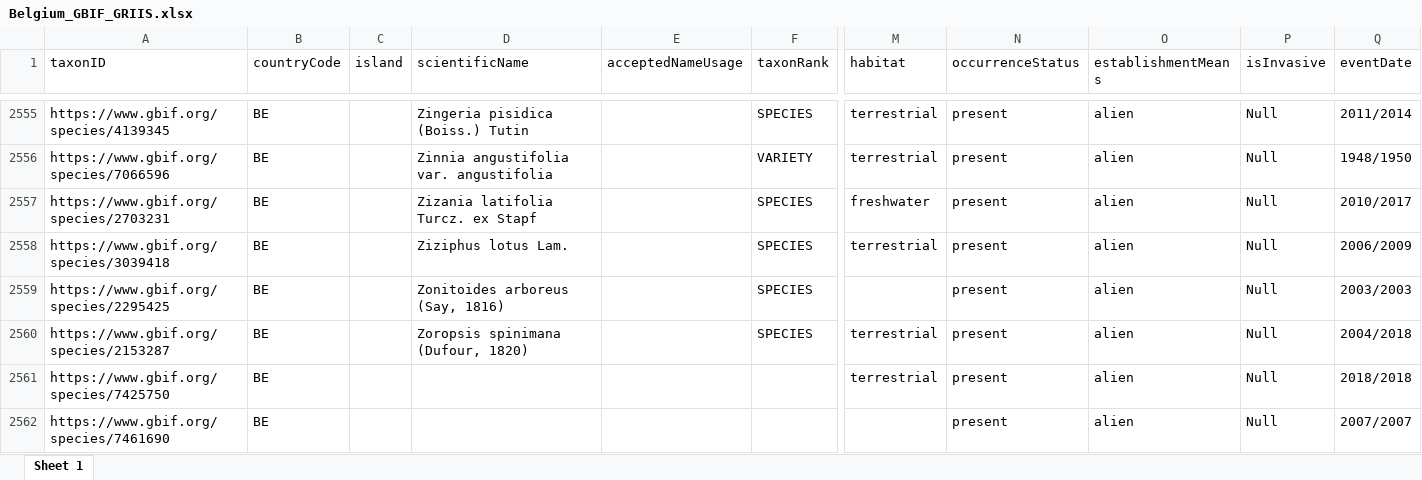
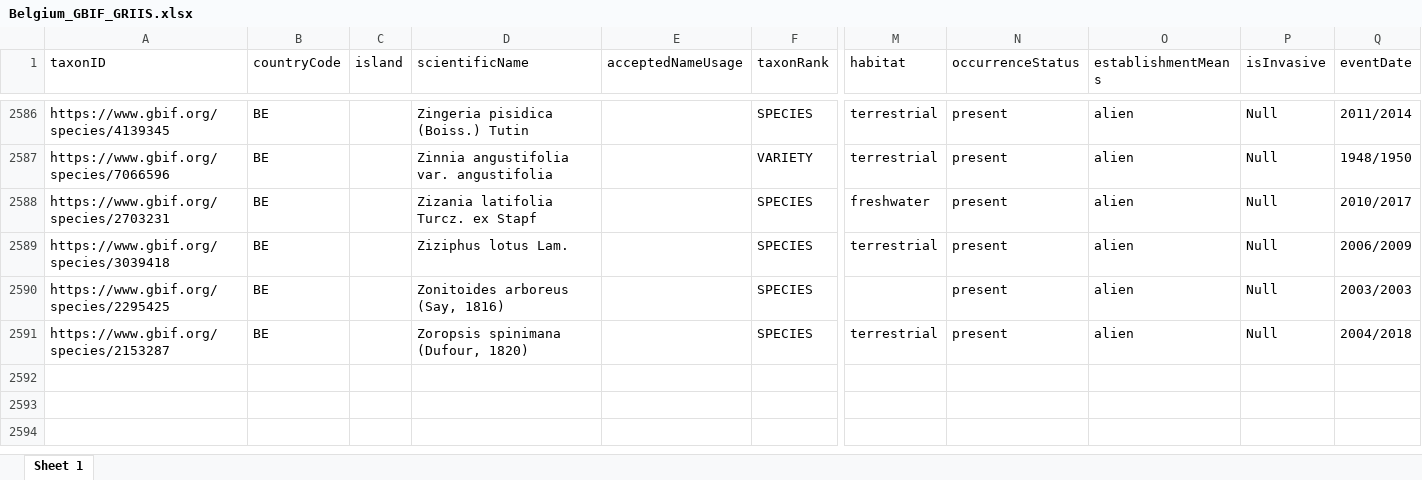
Before and after one commit to trias-project/unified-checklist, an Excel workbook: data/processed/Belgium_GBIF_GRIIS.xlsx, sheet Sheet 1, drawn as a sheet; only a part is shown, gaps mark what is left out; values as stored, in another font and other column widths than the file's, no borders; removed rows and columns are numbered as before the commit, all else as after; rows hold the shown columns only; the diff covers the shown part only; the diff names each change by its address in the sheet, - before the commit and + after, or states it on an @@ line.

Commit message:
Add WRIMS: 2562 -> 2590
- Adds "extinct" property to raw speciesprofiles
- Adds "creator" and "license" to raw descriptions
- Adds 28 new taxa, 1 to verify, 28 already included

```diff
--- a/data/processed/Belgium_GBIF_GRIIS.xlsx (sheet Sheet 1)
+++ b/data/processed/Belgium_GBIF_GRIIS.xlsx (sheet Sheet 1)
-row 2561: https://www.gbif.org/species/7425750 | BE |  |  |  |  | terrestrial | present | alien | Null | 2018/2018
-row 2562: https://www.gbif.org/species/7461690 | BE |  |  |  |  |  | present | alien | Null | 2007/2007
```
Also changed, not shown: 31 added rows, 1 removed row and 4 edited cells elsewhere in this sheet, 25 other files.
